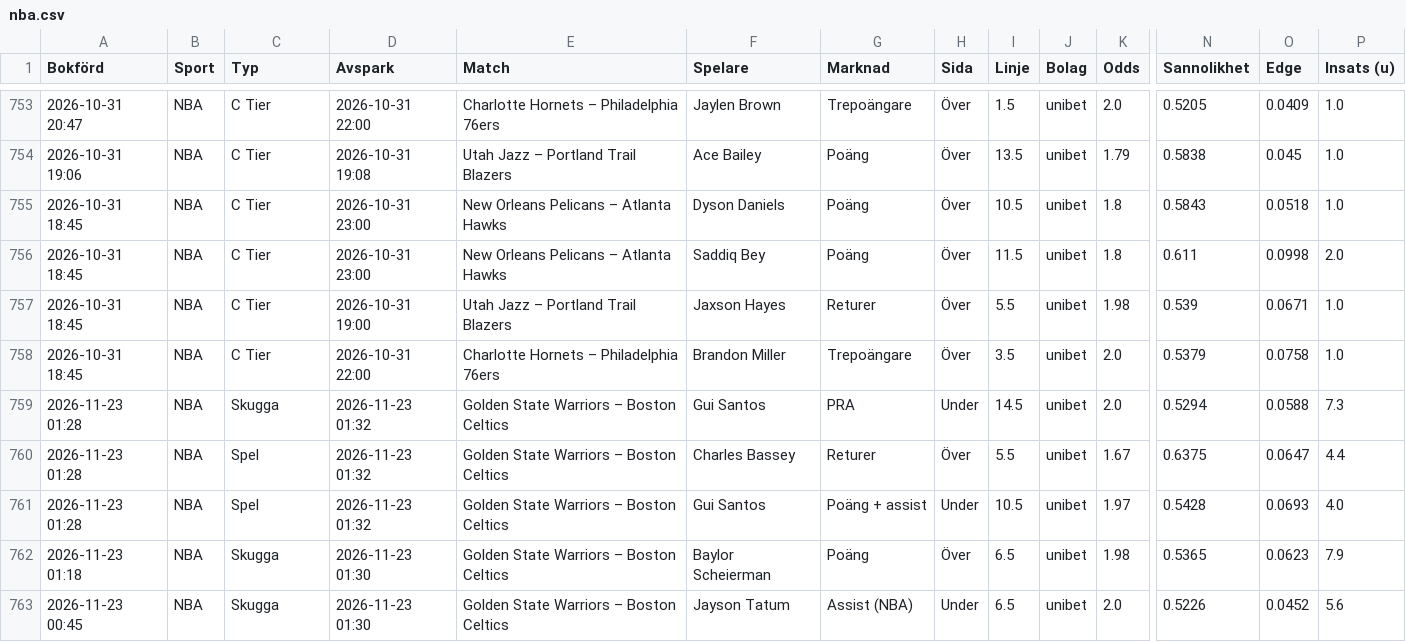
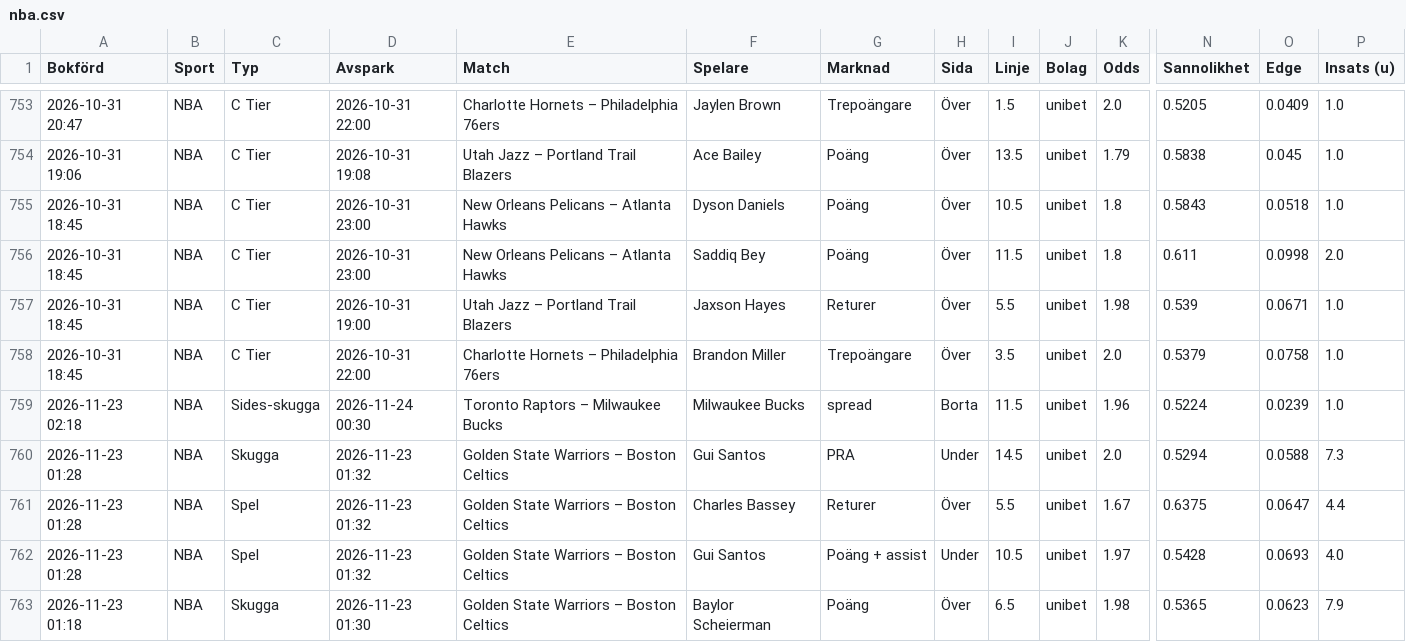
Before and after one commit to FatFockFrank888/propsbot, a CSV file: site/csv/nba.csv, drawn as a sheet; only a part is shown, gaps mark what is left out; the shorter side is filled out with more unchanged rows; rows hold the shown columns only; the diff names each change by its address in the sheet, - before the commit and + after, or states it on an @@ line.

```diff
--- a/site/csv/nba.csv
+++ b/site/csv/nba.csv
+row 759: 2026-11-23 02:18 | NBA | Sides-skugga | 2026-11-24 00:30 | Toronto Raptors – Milwaukee Bucks | Milwaukee Bucks | spread | Borta | 11.5 | unibet | 1.96 | 0.5224 | 0.0239 | 1.0
```
Also changed, not shown: site/csv/fotboll.csv, site/csv/sammanfattning.csv, 28 other files.
